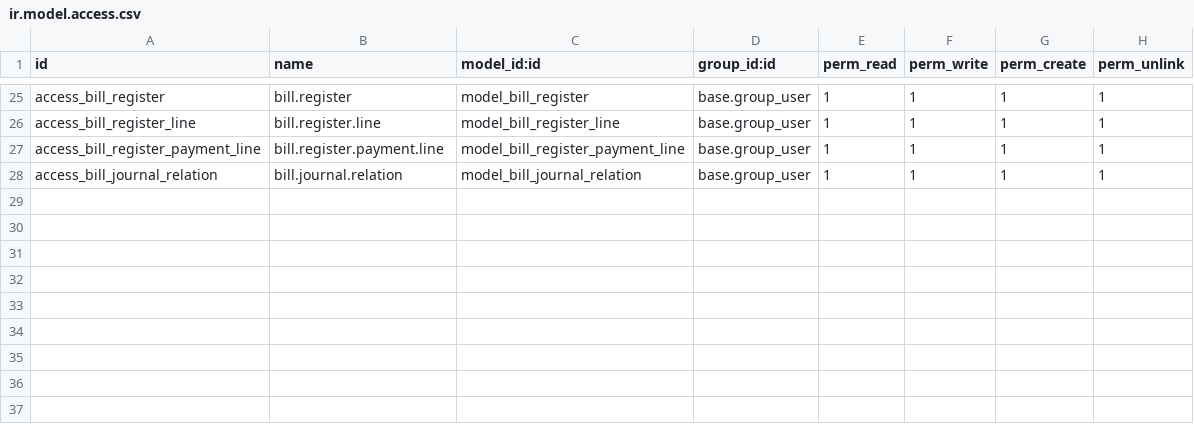
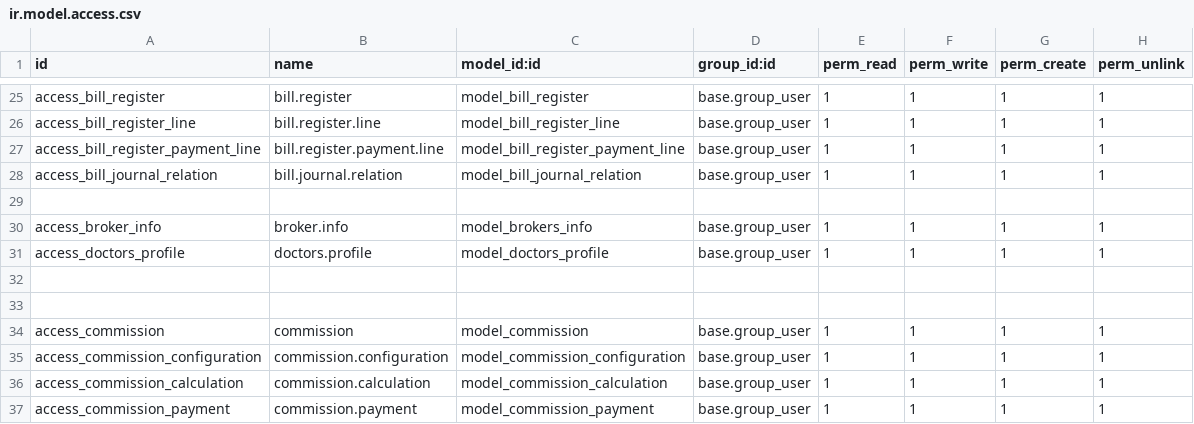
Before and after one commit to muftimuntasir/medical, a CSV file: security/ir.model.access.csv, drawn as a sheet; only a part is shown, gaps mark what is left out.

Commit message:
bug fixing, commission, broker, doctors_profile

```diff
--- a/security/ir.model.access.csv
+++ b/security/ir.model.access.csv
@@ -28 +28,10 @@ access_bill_register_payment_line,bill.register.payment.line,model_bill_register
 access_bill_journal_relation,bill.journal.relation,model_bill_journal_relation,base.group_user,1,1,1,1
+
+access_broker_info,broker.info,model_brokers_info,base.group_user,1,1,1,1
+access_doctors_profile,doctors.profile,model_doctors_profile,base.group_user,1,1,1,1
+
+
+access_commission,commission,model_commission,base.group_user,1,1,1,1
+access_commission_configuration,commission.configuration,model_commission_configuration,base.group_user,1,1,1,1
+access_commission_calculation,commission.calculation,model_commission_calculation,base.group_user,1,1,1,1
+access_commission_payment,commission.payment,model_commission_payment,base.group_user,1,1,1,1
```
Also changed, not shown: 12 other files.
